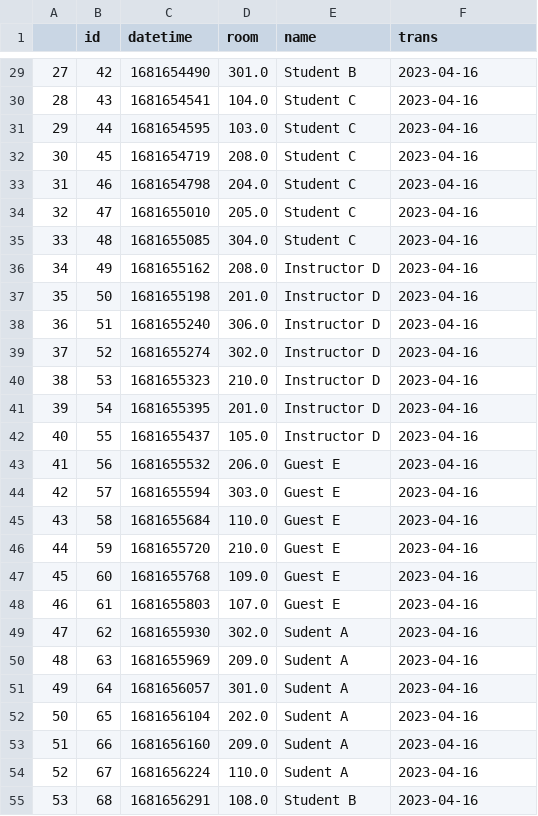
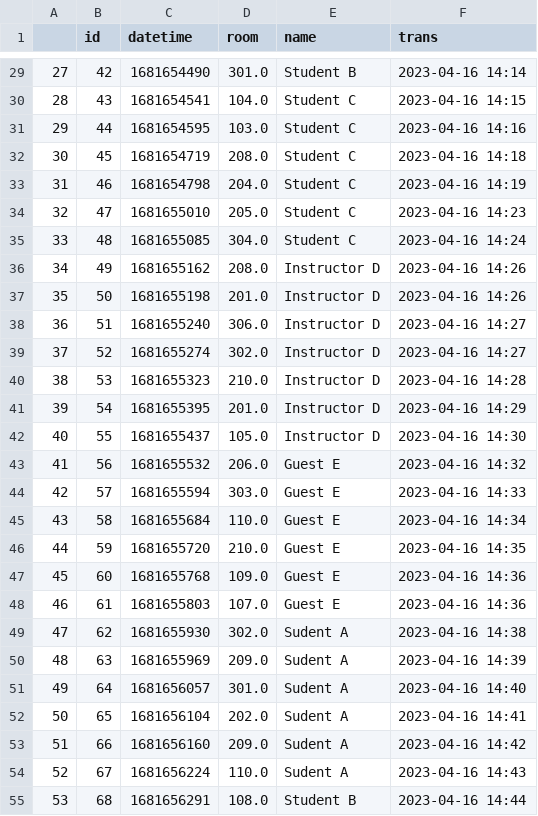
Before and after one commit to georgegesite/RESEARCH-PROJECT, a CSV file: DBScan-Final/ContactTracingDBSCan/exported.csv, drawn as a sheet; only a part is shown, gaps mark what is left out; the diff covers the shown part only.

```diff
--- a/DBScan-Final/ContactTracingDBSCan/exported.csv
+++ b/DBScan-Final/ContactTracingDBSCan/exported.csv
@@ -29,27 +29,27 @@
-27,42,1681654490,301.0,Student B,2023-04-16
-28,43,1681654541,104.0,Student C,2023-04-16
-29,44,1681654595,103.0,Student C,2023-04-16
-30,45,1681654719,208.0,Student C,2023-04-16
-31,46,1681654798,204.0,Student C,2023-04-16
-32,47,1681655010,205.0,Student C,2023-04-16
-33,48,1681655085,304.0,Student C,2023-04-16
-34,49,1681655162,208.0,Instructor D,2023-04-16
-35,50,1681655198,201.0,Instructor D,2023-04-16
-36,51,1681655240,306.0,Instructor D,2023-04-16
-37,52,1681655274,302.0,Instructor D,2023-04-16
-38,53,1681655323,210.0,Instructor D,2023-04-16
-39,54,1681655395,201.0,Instructor D,2023-04-16
-40,55,1681655437,105.0,Instructor D,2023-04-16
-41,56,1681655532,206.0,Guest  E,2023-04-16
-42,57,1681655594,303.0,Guest  E,2023-04-16
-43,58,1681655684,110.0,Guest  E,2023-04-16
-44,59,1681655720,210.0,Guest  E,2023-04-16
-45,60,1681655768,109.0,Guest  E,2023-04-16
-46,61,1681655803,107.0,Guest  E,2023-04-16
-47,62,1681655930,302.0,Sudent A,2023-04-16
-48,63,1681655969,209.0,Sudent A,2023-04-16
-49,64,1681656057,301.0,Sudent A,2023-04-16
-50,65,1681656104,202.0,Sudent A,2023-04-16
-51,66,1681656160,209.0,Sudent A,2023-04-16
-52,67,1681656224,110.0,Sudent A,2023-04-16
-53,68,1681656291,108.0,Student B,2023-04-16
+27,42,1681654490,301.0,Student B,2023-04-16 14:14
+28,43,1681654541,104.0,Student C,2023-04-16 14:15
+29,44,1681654595,103.0,Student C,2023-04-16 14:16
+30,45,1681654719,208.0,Student C,2023-04-16 14:18
+31,46,1681654798,204.0,Student C,2023-04-16 14:19
+32,47,1681655010,205.0,Student C,2023-04-16 14:23
+33,48,1681655085,304.0,Student C,2023-04-16 14:24
+34,49,1681655162,208.0,Instructor D,2023-04-16 14:26
+35,50,1681655198,201.0,Instructor D,2023-04-16 14:26
+36,51,1681655240,306.0,Instructor D,2023-04-16 14:27
+37,52,1681655274,302.0,Instructor D,2023-04-16 14:27
+38,53,1681655323,210.0,Instructor D,2023-04-16 14:28
+39,54,1681655395,201.0,Instructor D,2023-04-16 14:29
+40,55,1681655437,105.0,Instructor D,2023-04-16 14:30
+41,56,1681655532,206.0,Guest  E,2023-04-16 14:32
+42,57,1681655594,303.0,Guest  E,2023-04-16 14:33
+43,58,1681655684,110.0,Guest  E,2023-04-16 14:34
+44,59,1681655720,210.0,Guest  E,2023-04-16 14:35
+45,60,1681655768,109.0,Guest  E,2023-04-16 14:36
+46,61,1681655803,107.0,Guest  E,2023-04-16 14:36
+47,62,1681655930,302.0,Sudent A,2023-04-16 14:38
+48,63,1681655969,209.0,Sudent A,2023-04-16 14:39
+49,64,1681656057,301.0,Sudent A,2023-04-16 14:40
+50,65,1681656104,202.0,Sudent A,2023-04-16 14:41
+51,66,1681656160,209.0,Sudent A,2023-04-16 14:42
+52,67,1681656224,110.0,Sudent A,2023-04-16 14:43
+53,68,1681656291,108.0,Student B,2023-04-16 14:44
```
Also changed, not shown: 53 edited cells elsewhere in this file, 6 other files.
